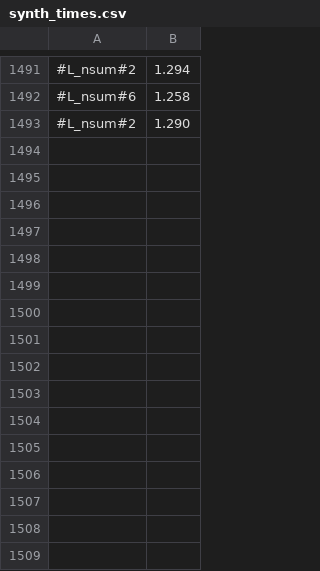
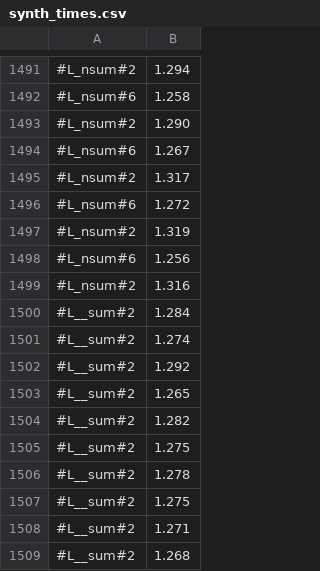
Before and after one commit to victornicolet/parsynt, a CSV file: synth_times.csv, drawn as a sheet; only a part is shown, gaps mark what is left out.

```diff
--- a/synth_times.csv
+++ b/synth_times.csv
@@ -1493 +1493,17 @@
 #L_nsum#2,1.290
+#L_nsum#6,1.267
+#L_nsum#2,1.317
+#L_nsum#6,1.272
+#L_nsum#2,1.319
+#L_nsum#6,1.256
+#L_nsum#2,1.316
+#L__sum#2,1.284
+#L__sum#2,1.274
+#L__sum#2,1.292
+#L__sum#2,1.265
+#L__sum#2,1.282
+#L__sum#2,1.275
+#L__sum#2,1.278
+#L__sum#2,1.275
+#L__sum#2,1.271
+#L__sum#2,1.268
```
Also changed, not shown: 3 other files.
